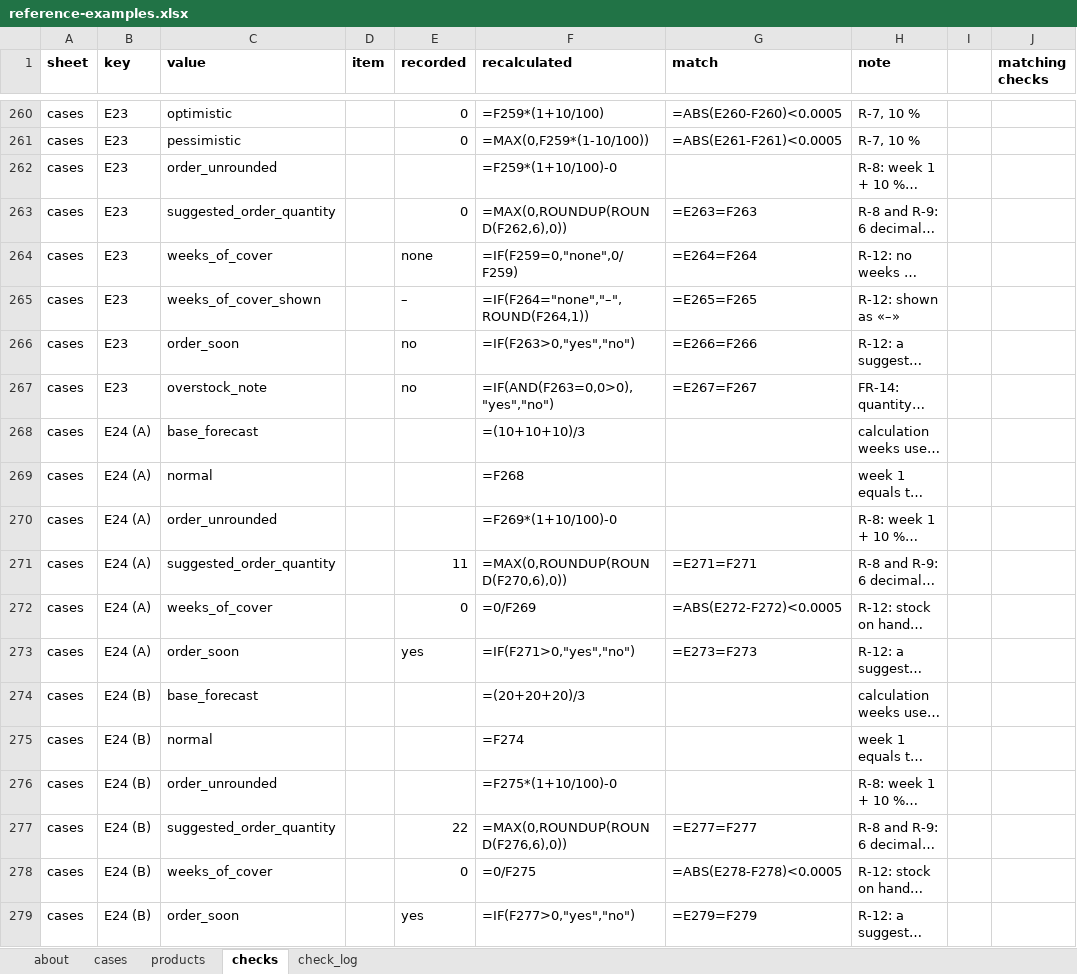
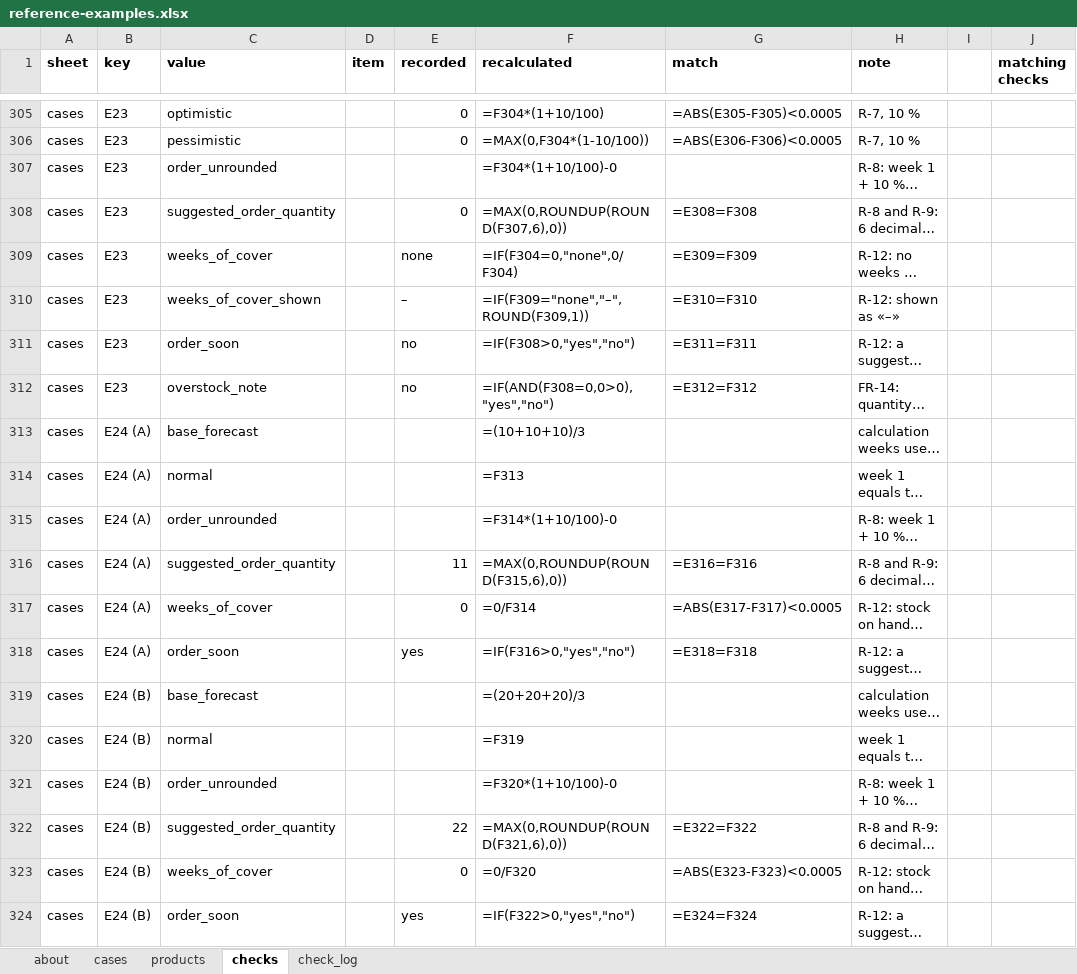
Before and after one commit to IBE160-2026/G40-lyamouri, an Excel workbook: reference/reference-examples.xlsx, sheet checks, drawn as a sheet; only a part is shown, gaps mark what is left out; long unchanged cells end in …; values as stored, in another font and other column widths than the file's, no borders; formulas without a stored value are shown as written; addresses are those after the commit; the diff covers the shown part only; the diff names each change by its address in the sheet, - before the commit and + after, or states it on an @@ line.

```diff
--- a/reference/reference-examples.xlsx (sheet checks)
+++ b/reference/reference-examples.xlsx (sheet checks)
-F305 (recalculated): =F259*(1+10/100)
+F305 (recalculated): =F304*(1+10/100)
-G305 (match): =ABS(E260-F260)<0.0005
+G305 (match): =ABS(E305-F305)<0.0005
-F306 (recalculated): =MAX(0,F259*(1-10/100))
+F306 (recalculated): =MAX(0,F304*(1-10/100))
-G306 (match): =ABS(E261-F261)<0.0005
+G306 (match): =ABS(E306-F306)<0.0005
-F307 (recalculated): =F259*(1+10/100)-0
+F307 (recalculated): =F304*(1+10/100)-0
-F308 (recalculated): =MAX(0,ROUNDUP(ROUND(F262,6),0))
+F308 (recalculated): =MAX(0,ROUNDUP(ROUND(F307,6),0))
-G308 (match): =E263=F263
+G308 (match): =E308=F308
-F309 (recalculated): =IF(F259=0,"none",0/F259)
+F309 (recalculated): =IF(F304=0,"none",0/F304)
-G309 (match): =E264=F264
+G309 (match): =E309=F309
-F310 (recalculated): =IF(F264="none","–",ROUND(F264,1))
+F310 (recalculated): =IF(F309="none","–",ROUND(F309,1))
-G310 (match): =E265=F265
+G310 (match): =E310=F310
-F311 (recalculated): =IF(F263>0,"yes","no")
+F311 (recalculated): =IF(F308>0,"yes","no")
-G311 (match): =E266=F266
+G311 (match): =E311=F311
-F312 (recalculated): =IF(AND(F263=0,0>0),"yes","no")
+F312 (recalculated): =IF(AND(F308=0,0>0),"yes","no")
-G312 (match): =E267=F267
+G312 (match): =E312=F312
-F314 (recalculated): =F268
+F314 (recalculated): =F313
-F315 (recalculated): =F269*(1+10/100)-0
+F315 (recalculated): =F314*(1+10/100)-0
-F316 (recalculated): =MAX(0,ROUNDUP(ROUND(F270,6),0))
+F316 (recalculated): =MAX(0,ROUNDUP(ROUND(F315,6),0))
-G316 (match): =E271=F271
+G316 (match): =E316=F316
-F317 (recalculated): =0/F269
+F317 (recalculated): =0/F314
-G317 (match): =ABS(E272-F272)<0.0005
+G317 (match): =ABS(E317-F317)<0.0005
-F318 (recalculated): =IF(F271>0,"yes","no")
+F318 (recalculated): =IF(F316>0,"yes","no")
-G318 (match): =E273=F273
+G318 (match): =E318=F318
-F320 (recalculated): =F274
+F320 (recalculated): =F319
-F321 (recalculated): =F275*(1+10/100)-0
+F321 (recalculated): =F320*(1+10/100)-0
-F322 (recalculated): =MAX(0,ROUNDUP(ROUND(F276,6),0))
+F322 (recalculated): =MAX(0,ROUNDUP(ROUND(F321,6),0))
-G322 (match): =E277=F277
+G322 (match): =E322=F322
-F323 (recalculated): =0/F275
+F323 (recalculated): =0/F320
-G323 (match): =ABS(E278-F278)<0.0005
+G323 (match): =ABS(E323-F323)<0.0005
-F324 (recalculated): =IF(F277>0,"yes","no")
+F324 (recalculated): =IF(F322>0,"yes","no")
-G324 (match): =E279=F279
+G324 (match): =E324=F324
```
Also changed, not shown: 126 added rows and 753 edited cells elsewhere in this sheet, sheet check_log, sheet cases, 6 other files.
